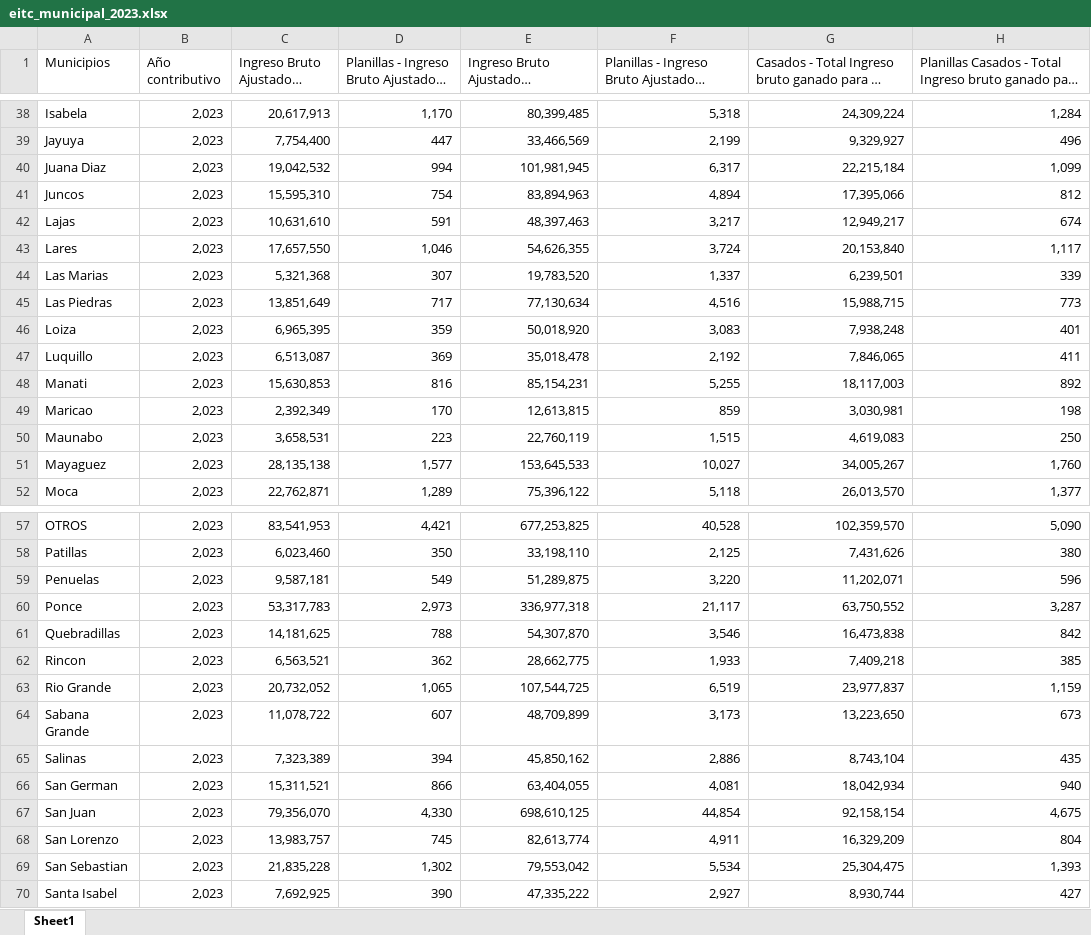
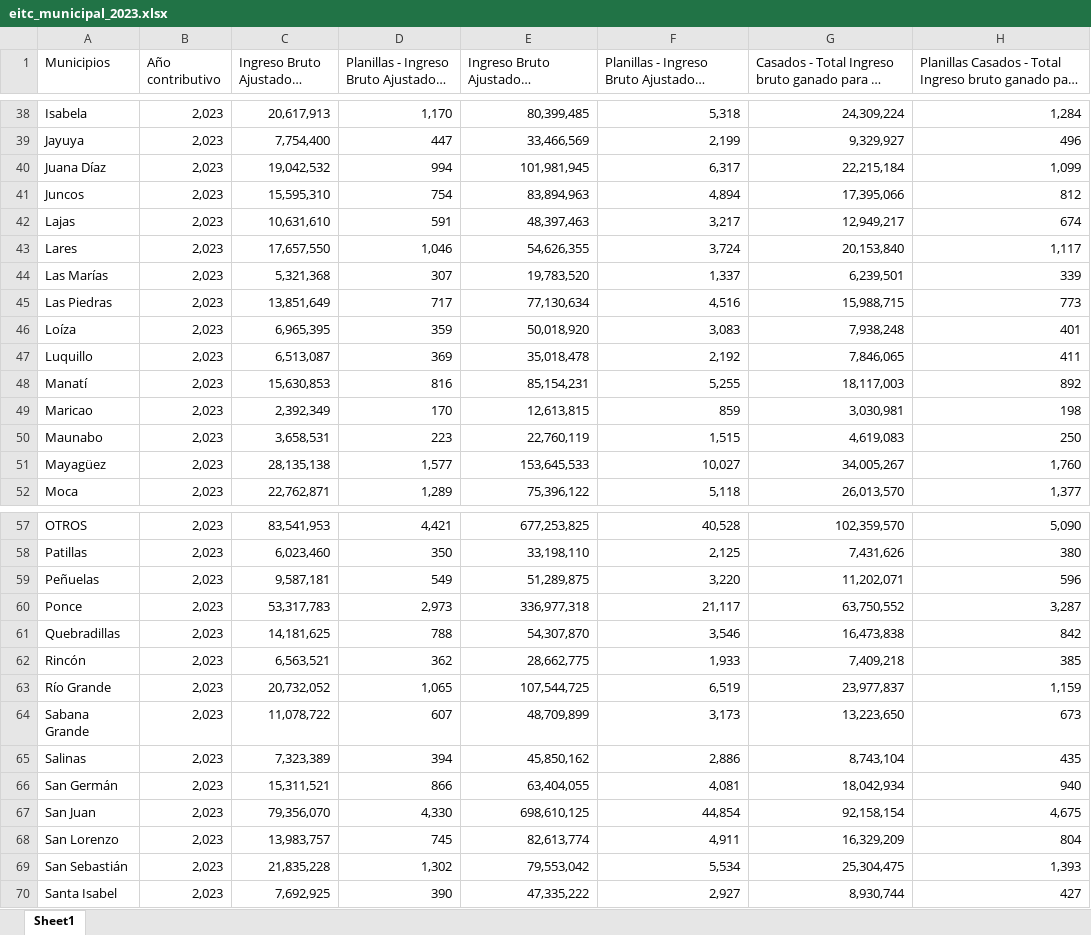
Before and after one commit to Espacios-Abiertos/eitc-tableau, an Excel workbook: input/eitc_municipal_2023.xlsx, sheet Sheet1, drawn as a sheet; only a part is shown, gaps mark what is left out; long unchanged cells end in …; values as stored, in another font and other column widths than the file's, no borders; table styles not drawn; the diff covers the shown part only; the diff names each change by its address in the sheet, - before the commit and + after, or states it on an @@ line.

```diff
--- a/input/eitc_municipal_2023.xlsx (sheet Sheet1)
+++ b/input/eitc_municipal_2023.xlsx (sheet Sheet1)
-A40 (Municipios): Juana Diaz
+A40 (Municipios): Juana Díaz
-A44 (Municipios): Las Marias
+A44 (Municipios): Las Marías
-A46 (Municipios): Loiza
+A46 (Municipios): Loíza
-A48 (Municipios): Manati
+A48 (Municipios): Manatí
-A51 (Municipios): Mayaguez
+A51 (Municipios): Mayagüez
-A59 (Municipios): Penuelas
+A59 (Municipios): Peñuelas
-A62 (Municipios): Rincon
+A62 (Municipios): Rincón
-A63 (Municipios): Rio Grande
+A63 (Municipios): Río Grande
-A66 (Municipios): San German
+A66 (Municipios): San Germán
-A69 (Municipios): San Sebastian
+A69 (Municipios): San Sebastián
```
Also changed, not shown: 6 edited cells elsewhere in this sheet, 2 other files.
